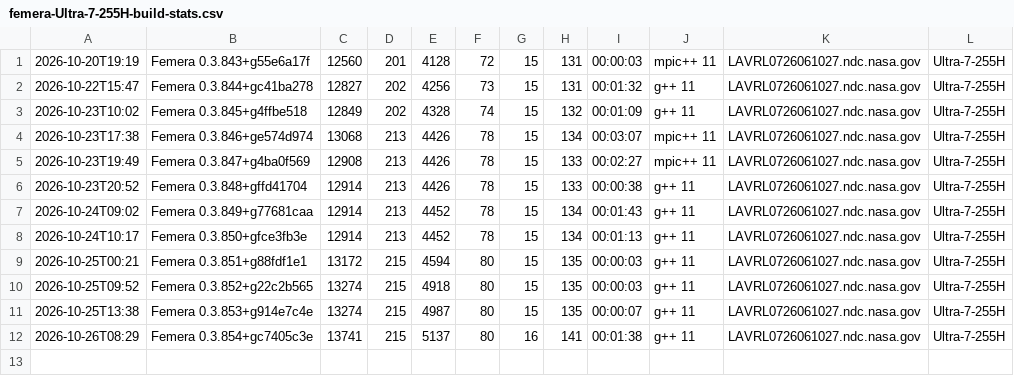
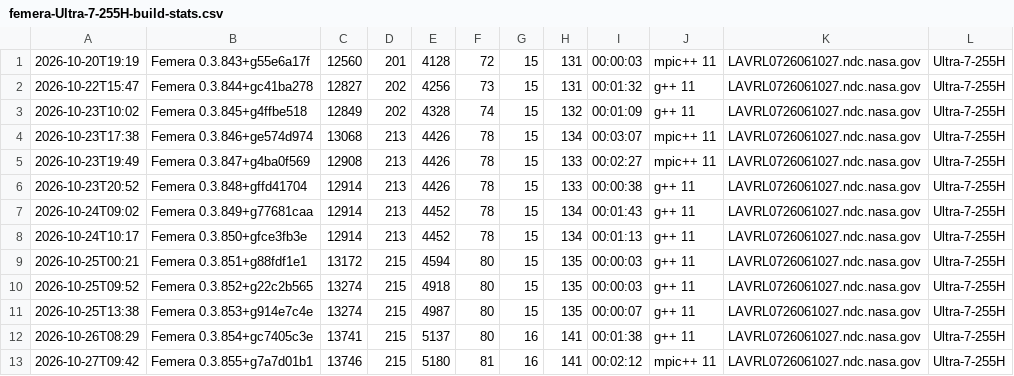
Before and after one commit to waggyz/femera-mini-app, a CSV file: data/src/femera-Ultra-7-255H-build-stats.csv, drawn as a sheet.

```diff
--- a/data/src/femera-Ultra-7-255H-build-stats.csv
+++ b/data/src/femera-Ultra-7-255H-build-stats.csv
@@ -12 +12,2 @@
 2026-10-26T08:29,"Femera 0.3.854+gc7405c3e",13741,215,5137,80,16,141,00:01:38,"g++ 11","LAVRL0726061027.ndc.nasa.gov","Ultra-7-255H"
+2026-10-27T09:42,"Femera 0.3.855+g7a7d01b1",13746,215,5180,81,16,141,00:02:12,"mpic++ 11","LAVRL0726061027.ndc.nasa.gov","Ultra-7-255H"
```
Also changed, not shown: 11 other files.
